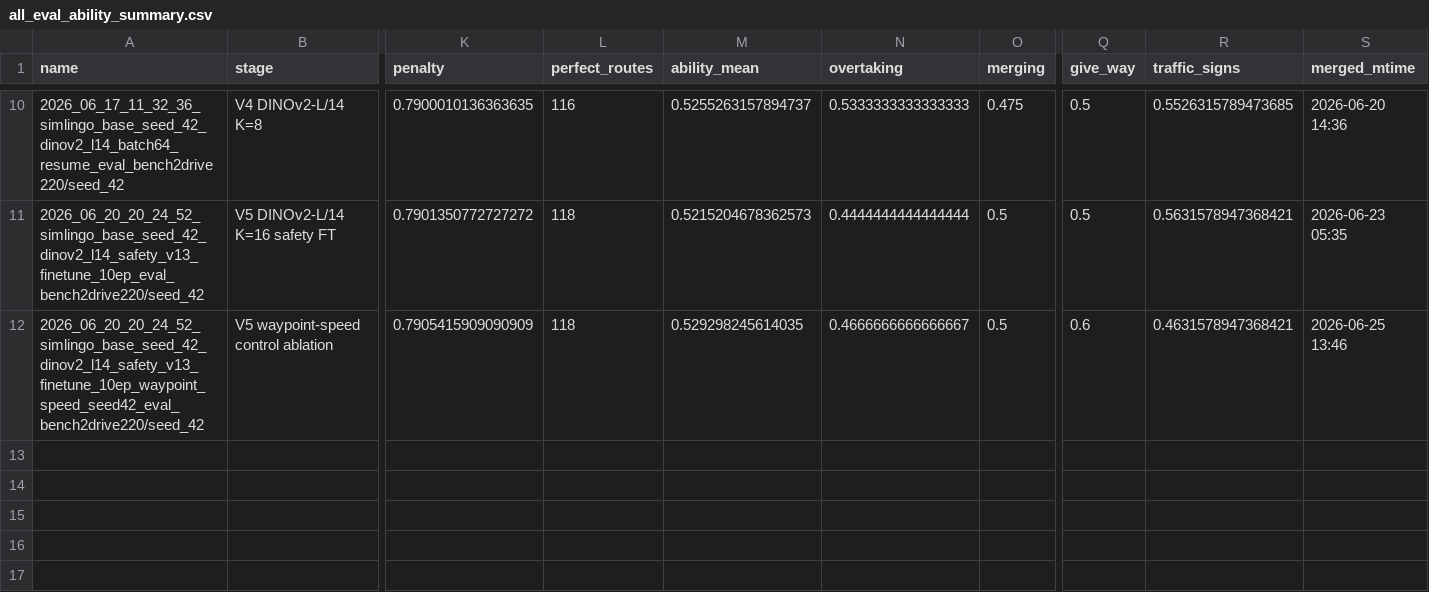
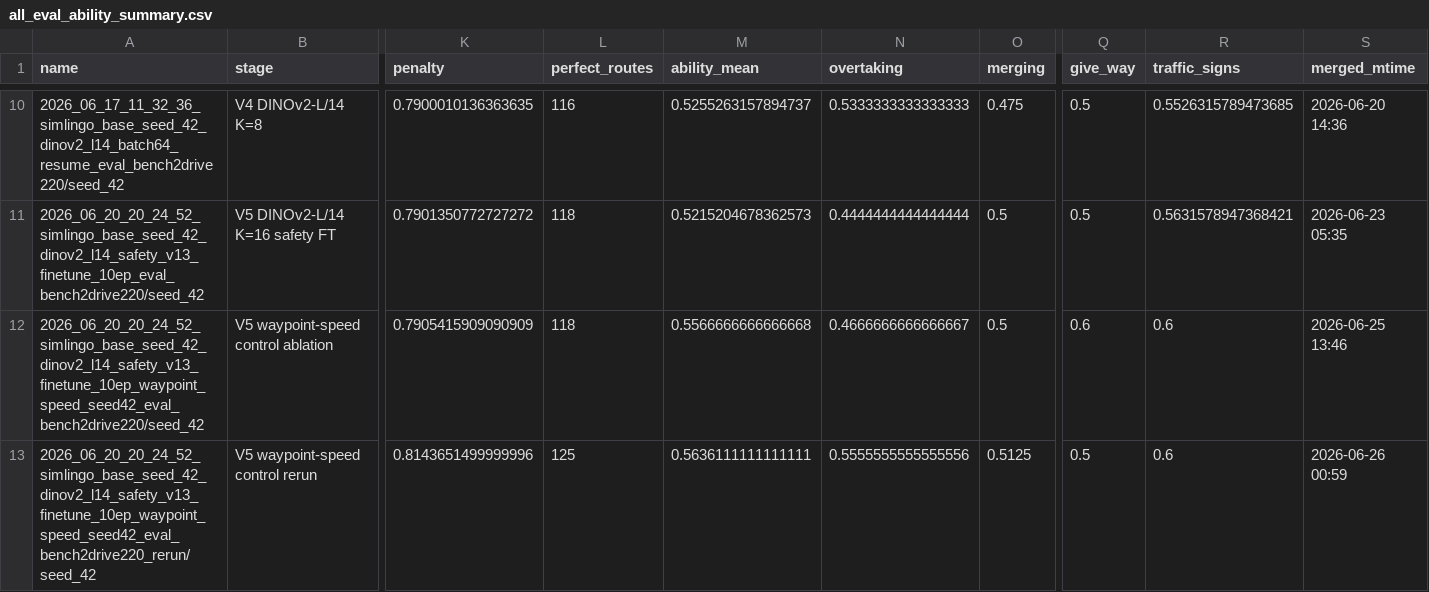
Before and after one commit to zz1888/Autonomous_driving, a CSV file: analysis_reports/all_eval_ability_summary.csv, drawn as a sheet; only a part is shown, gaps mark what is left out; rows hold the shown columns only; the diff names each change by its address in the sheet, - before the commit and + after, or states it on an @@ line.

```diff
--- a/analysis_reports/all_eval_ability_summary.csv
+++ b/analysis_reports/all_eval_ability_summary.csv
-M12 (ability_mean): 0.529298245614035
+M12 (ability_mean): 0.5566666666666668
-R12 (traffic_signs): 0.4631578947368421
+R12 (traffic_signs): 0.6
+row 13: 2026_06_20_20_24_52_simlingo_base_seed_42_dinov2_l14_safety_v13_finetune_10ep_waypoint_speed_seed42_eval_bench2drive220_rerun/seed_42 | V5 waypoint-speed control rerun | 0.8143651499999996 | 125 | 0.5636111111111111 | 0.5555555555555556 | 0.5125 | 0.5 | 0.6 | 2026-06-26 00:59
```
Also changed, not shown: analysis_reports/eval_ability_architecture_summary.csv, 3 other files.
